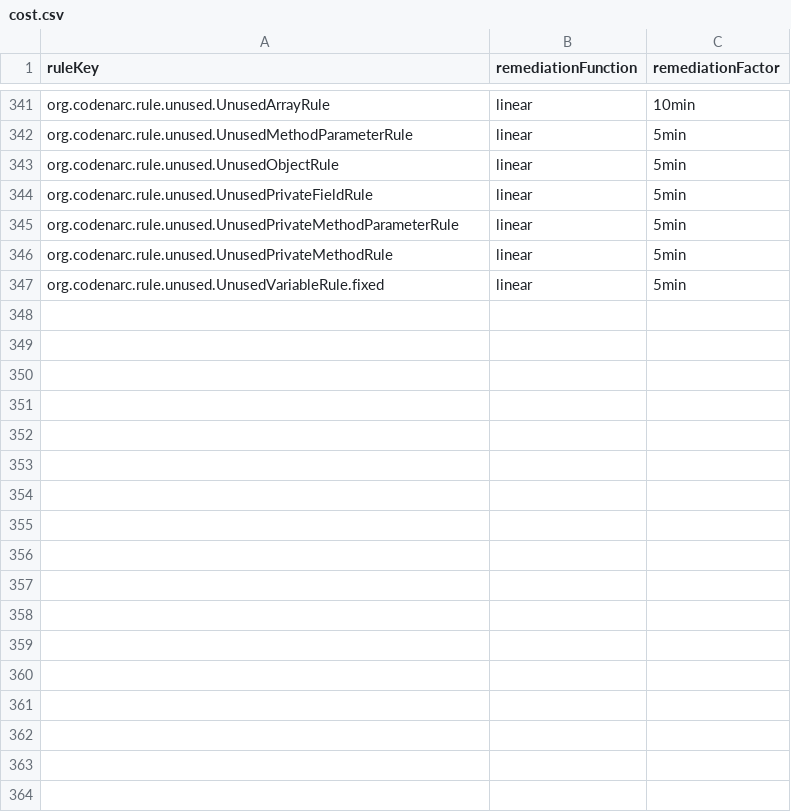
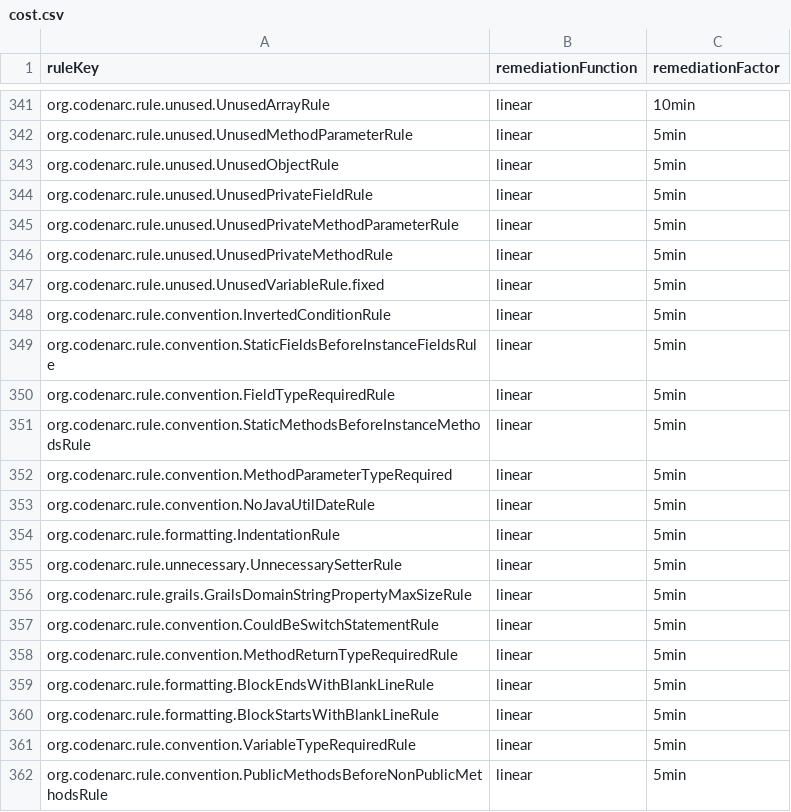
Before and after one commit to Inform-Software/sonar-groovy, a CSV file: sonar-groovy-plugin/src/main/resources/org/sonar/plugins/groovy/cost.csv, drawn as a sheet; only a part is shown, gaps mark what is left out; the diff names each change by its address in the sheet, - before the commit and + after, or states it on an @@ line.

Commit message:
fixed tests and costs

```diff
--- a/sonar-groovy-plugin/src/main/resources/org/sonar/plugins/groovy/cost.csv
+++ b/sonar-groovy-plugin/src/main/resources/org/sonar/plugins/groovy/cost.csv
+row 348: org.codenarc.rule.convention.InvertedConditionRule | linear | 5min
+row 349: org.codenarc.rule.convention.StaticFieldsBeforeInstanceFieldsRule | linear | 5min
+row 350: org.codenarc.rule.convention.FieldTypeRequiredRule | linear | 5min
+row 351: org.codenarc.rule.convention.StaticMethodsBeforeInstanceMethodsRule | linear | 5min
+row 352: org.codenarc.rule.convention.MethodParameterTypeRequired | linear | 5min
+row 353: org.codenarc.rule.convention.NoJavaUtilDateRule | linear | 5min
+row 354: org.codenarc.rule.formatting.IndentationRule | linear | 5min
+row 355: org.codenarc.rule.unnecessary.UnnecessarySetterRule | linear | 5min
+row 356: org.codenarc.rule.grails.GrailsDomainStringPropertyMaxSizeRule | linear | 5min
+row 357: org.codenarc.rule.convention.CouldBeSwitchStatementRule | linear | 5min
+row 358: org.codenarc.rule.convention.MethodReturnTypeRequiredRule | linear | 5min
+row 359: org.codenarc.rule.formatting.BlockEndsWithBlankLineRule | linear | 5min
+row 360: org.codenarc.rule.formatting.BlockStartsWithBlankLineRule | linear | 5min
+row 361: org.codenarc.rule.convention.VariableTypeRequiredRule | linear | 5min
+row 362: org.codenarc.rule.convention.PublicMethodsBeforeNonPublicMethodsRule | linear | 5min
```
Also changed, not shown: 2 other files.
